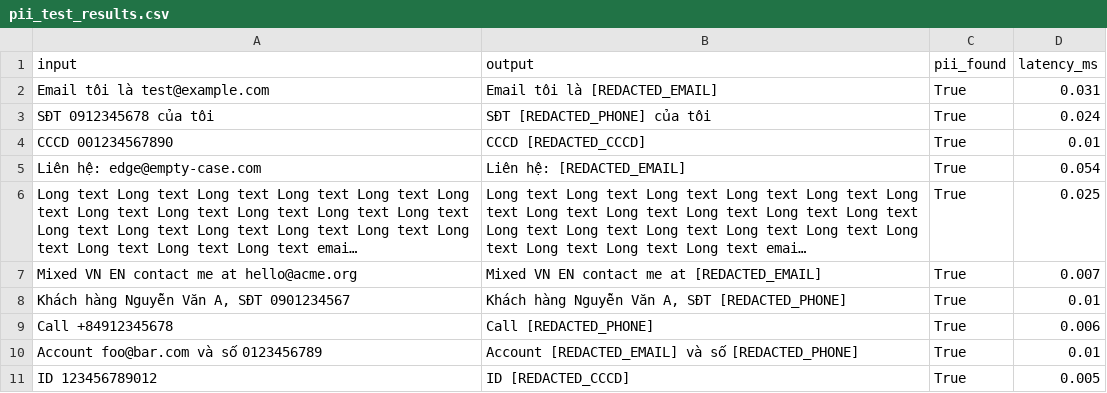
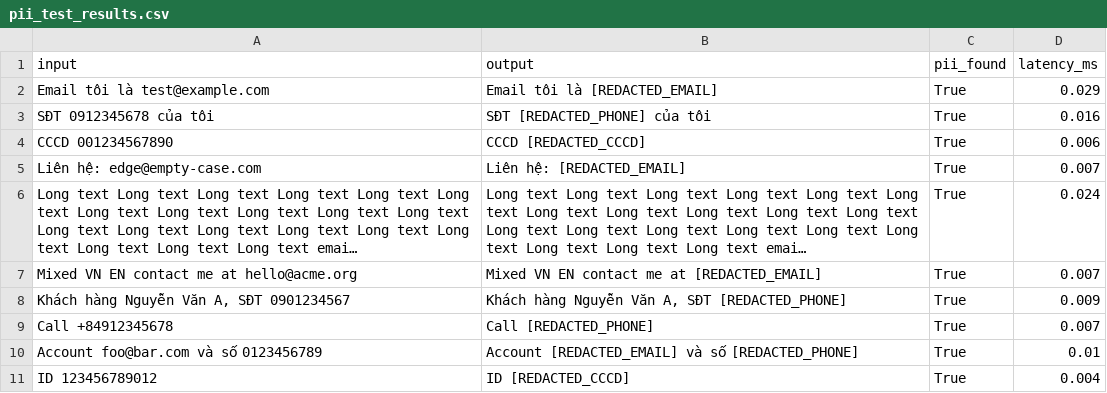
Before and after one commit to quaghien/AI20K059-HoQuangHien-Day24-Track3, a CSV file: phase-c/pii_test_results.csv, drawn as a sheet; long unchanged cells end in …; the diff names each change by its address in the sheet, - before the commit and + after, or states it on an @@ line.

Commit message:
fix output guard detection to 10/10

```diff
--- a/phase-c/pii_test_results.csv
+++ b/phase-c/pii_test_results.csv
-D2 (latency_ms): 0.031
+D2 (latency_ms): 0.029
-D3 (latency_ms): 0.024
+D3 (latency_ms): 0.016
-D4 (latency_ms): 0.01
+D4 (latency_ms): 0.006
-D5 (latency_ms): 0.054
+D5 (latency_ms): 0.007
-D6 (latency_ms): 0.025
+D6 (latency_ms): 0.024
-D8 (latency_ms): 0.01
+D8 (latency_ms): 0.009
-D9 (latency_ms): 0.006
+D9 (latency_ms): 0.007
-D11 (latency_ms): 0.005
+D11 (latency_ms): 0.004
```
Also changed, not shown: phase-c/output_guard_results.csv, 1 other file.
